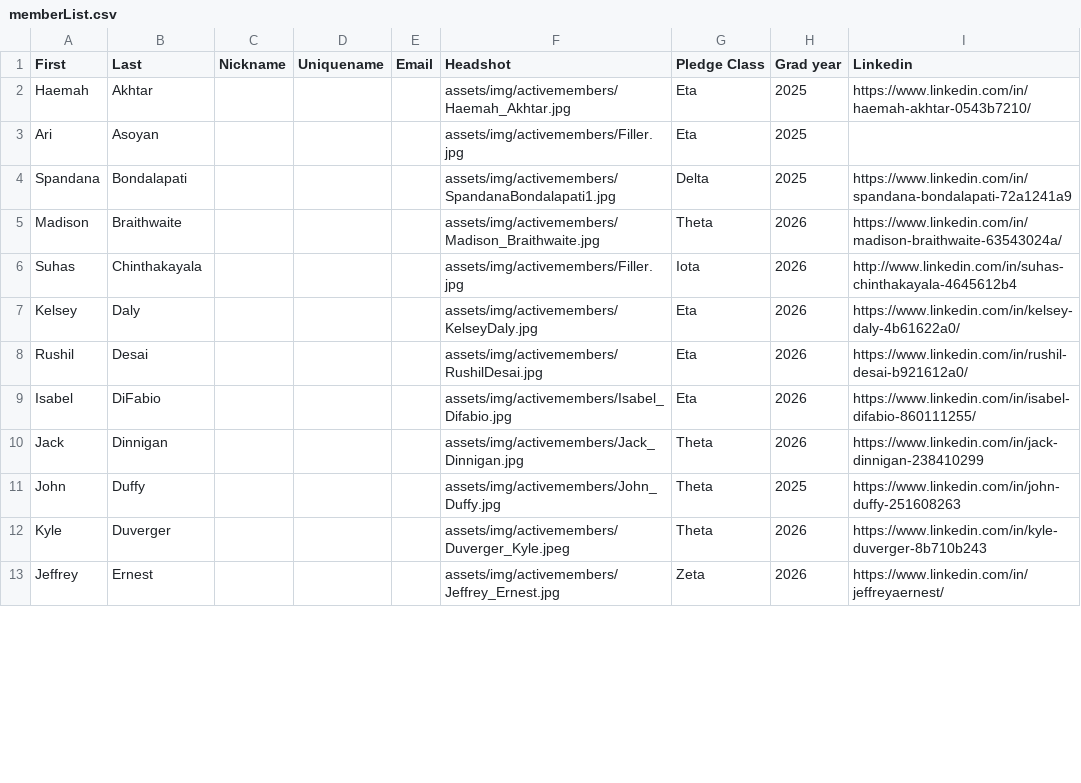
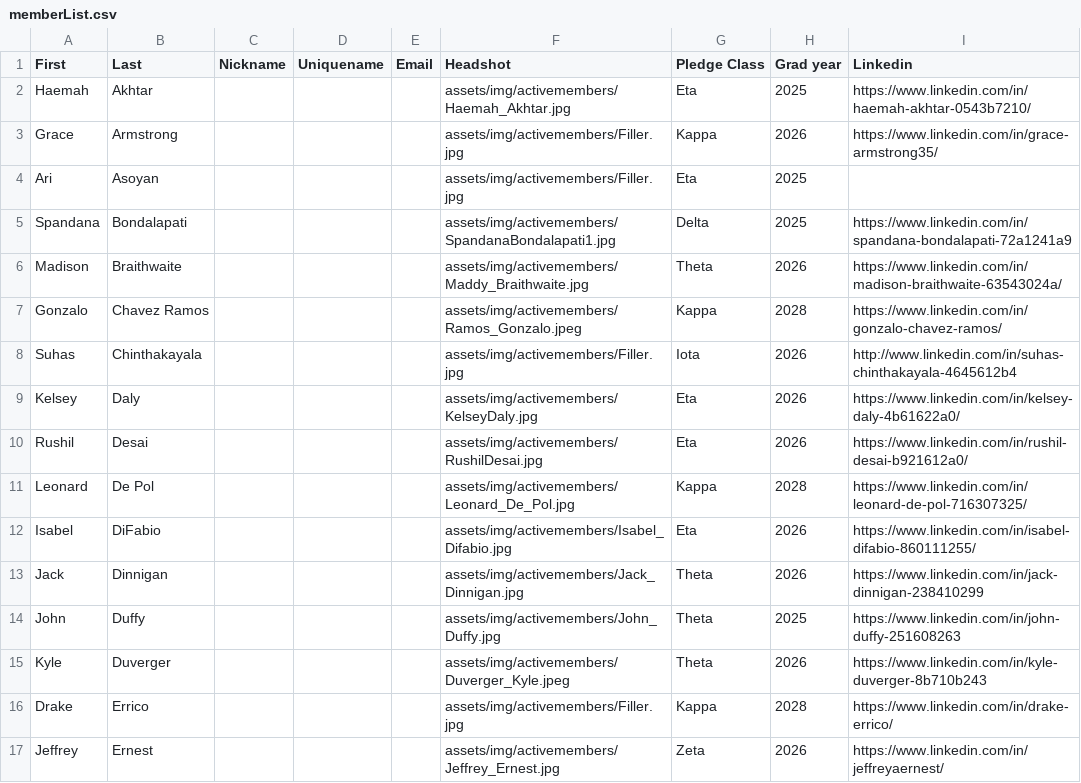
Before and after one commit to tcnjktp/KappaThetaPi_TCNJ_Website, a CSV file: assets/memberList.csv, drawn as a sheet; only a part is shown; the diff covers the shown part only.

Commit message:
Added new members

```diff
--- a/assets/memberList.csv
+++ b/assets/memberList.csv
@@ -2,5 +2,7 @@ First,Last,Nickname,Uniquename,Email,Headshot,Pledge Class,Grad year,Linkedin
 Haemah,Akhtar,,,,assets/img/activemembers/Haemah_Akhtar.jpg,Eta,2025,https://www.linkedin.com/in/haemah-akhtar-0543b7210/
+Grace,Armstrong,,,,assets/img/activemembers/Filler.jpg,Kappa,2026,https://www.linkedin.com/in/grace-armstrong35/
 Ari,Asoyan,,,,assets/img/activemembers/Filler.jpg,Eta,2025,
 Spandana,Bondalapati,,,,assets/img/activemembers/SpandanaBondalapati1.jpg,Delta,2025,https://www.linkedin.com/in/spandana-bondalapati-72a1241a9
-Madison,Braithwaite,,,,assets/img/activemembers/Madison_Braithwaite.jpg,Theta,2026,https://www.linkedin.com/in/madison-braithwaite-63543024a/
+Madison,Braithwaite,,,,assets/img/activemembers/Maddy_Braithwaite.jpg,Theta,2026,https://www.linkedin.com/in/madison-braithwaite-63543024a/
+Gonzalo,Chavez Ramos,,,,assets/img/activemembers/Ramos_Gonzalo.jpeg,Kappa,2028,https://www.linkedin.com/in/gonzalo-chavez-ramos/
 Suhas,Chinthakayala,,,,assets/img/activemembers/Filler.jpg,Iota,2026,http://www.linkedin.com/in/suhas-chinthakayala-4645612b4
@@ -8,2 +10,3 @@ Kelsey,Daly,,,,assets/img/activemembers/KelseyDaly.jpg,Eta,2026,https://www.link
 Rushil,Desai,,,,assets/img/activemembers/RushilDesai.jpg,Eta,2026,https://www.linkedin.com/in/rushil-desai-b921612a0/
+Leonard,De Pol,,,,assets/img/activemembers/Leonard_De_Pol.jpg,Kappa,2028,https://www.linkedin.com/in/leonard-de-pol-716307325/
 Isabel,DiFabio,,,,assets/img/activemembers/Isabel_Difabio.jpg,Eta,2026,https://www.linkedin.com/in/isabel-difabio-860111255/
@@ -12,2 +15,3 @@ John,Duffy,,,,assets/img/activemembers/John_Duffy.jpg,Theta,2025,https://www.lin
 Kyle,Duverger,,,,assets/img/activemembers/Duverger_Kyle.jpeg,Theta,2026,https://www.linkedin.com/in/kyle-duverger-8b710b243
+Drake,Errico,,,,assets/img/activemembers/Filler.jpg,Kappa,2028,https://www.linkedin.com/in/drake-errico/
 Jeffrey,Ernest,,,,assets/img/activemembers/Jeffrey_Ernest.jpg,Zeta,2026,https://www.linkedin.com/in/jeffreyaernest/
```
Also changed, not shown: 5 added rows and 4 edited cells elsewhere in this file, 11 other files.
